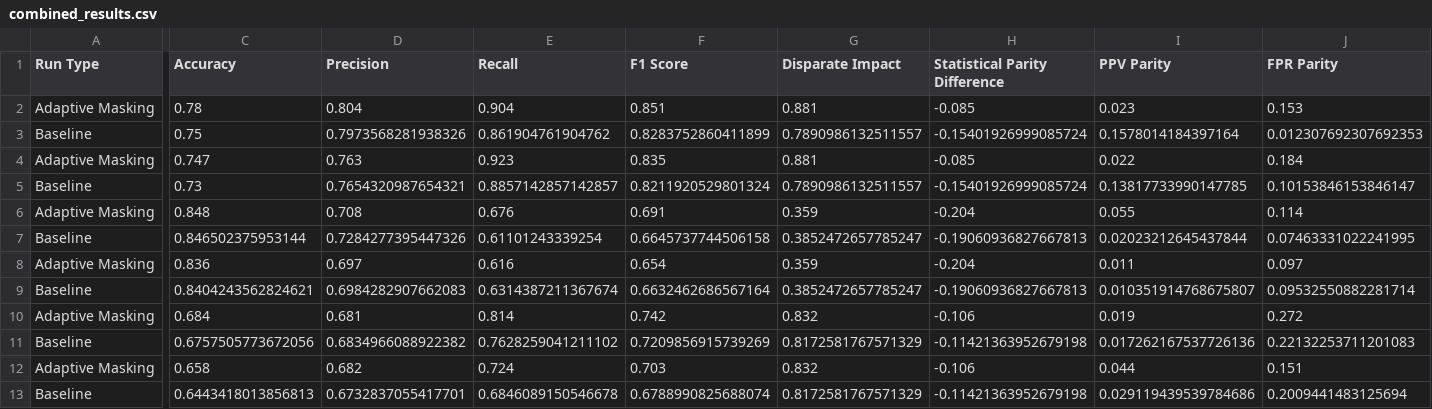
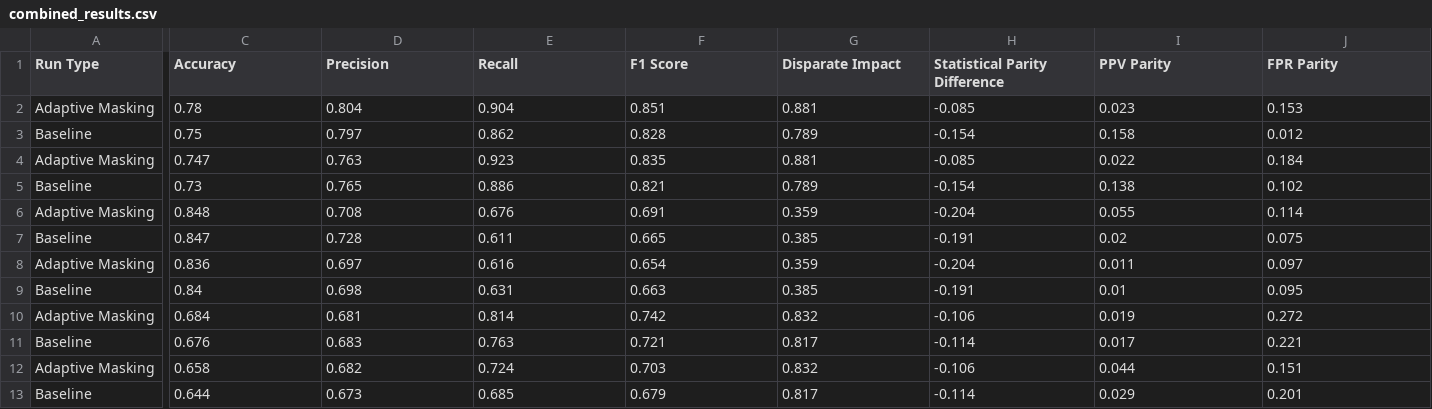
Before and after one commit to nathanlogie/dissertation, a CSV file: combined_results.csv, drawn as a sheet; only a part is shown, gaps mark what is left out; removed rows and columns are numbered as before the commit, all else as after; rows hold the shown columns only; the diff names each change by its address in the sheet, - before the commit and + after, or states it on an @@ line.

Commit message:
Round metric values to three decimals consistently.

```diff
--- a/combined_results.csv
+++ b/combined_results.csv
-D3 (Precision): 0.7973568281938326
+D3 (Precision): 0.797
-E3 (Recall): 0.861904761904762
+E3 (Recall): 0.862
-F3 (F1 Score): 0.8283752860411899
+F3 (F1 Score): 0.828
-G3 (Disparate Impact): 0.7890986132511557
+G3 (Disparate Impact): 0.789
-H3 (Statistical Parity Difference): -0.15401926999085724
+H3 (Statistical Parity Difference): -0.154
-I3 (PPV Parity): 0.1578014184397164
+I3 (PPV Parity): 0.158
-J3 (FPR Parity): 0.012307692307692353
+J3 (FPR Parity): 0.012
-D5 (Precision): 0.7654320987654321
+D5 (Precision): 0.765
-E5 (Recall): 0.8857142857142857
+E5 (Recall): 0.886
-F5 (F1 Score): 0.8211920529801324
+F5 (F1 Score): 0.821
-G5 (Disparate Impact): 0.7890986132511557
+G5 (Disparate Impact): 0.789
-H5 (Statistical Parity Difference): -0.15401926999085724
+H5 (Statistical Parity Difference): -0.154
-I5 (PPV Parity): 0.13817733990147785
+I5 (PPV Parity): 0.138
-J5 (FPR Parity): 0.10153846153846147
+J5 (FPR Parity): 0.102
-row 7: Baseline | 0.846502375953144 | 0.7284277395447326 | 0.61101243339254 | 0.6645737744506158 | 0.3852472657785247 | -0.19060936827667813 | 0.02023212645437844 | 0.07463331022241995
+row 7: Baseline | 0.847 | 0.728 | 0.611 | 0.665 | 0.385 | -0.191 | 0.02 | 0.075
-row 9: Baseline | 0.8404243562824621 | 0.6984282907662083 | 0.6314387211367674 | 0.6632462686567164 | 0.3852472657785247 | -0.19060936827667813 | 0.010351914768675807 | 0.09532550882281714
+row 9: Baseline | 0.84 | 0.698 | 0.631 | 0.663 | 0.385 | -0.191 | 0.01 | 0.095
-row 11: Baseline | 0.6757505773672056 | 0.6834966088922382 | 0.7628259041211102 | 0.7209856915739269 | 0.8172581767571329 | -0.11421363952679198 | 0.017262167537726136 | 0.22132253711201083
+row 11: Baseline | 0.676 | 0.683 | 0.763 | 0.721 | 0.817 | -0.114 | 0.017 | 0.221
-row 13: Baseline | 0.6443418013856813 | 0.6732837055417701 | 0.6846089150546678 | 0.6788990825688074 | 0.8172581767571329 | -0.11421363952679198 | 0.029119439539784686 | 0.2009441483125694
+row 13: Baseline | 0.644 | 0.673 | 0.685 | 0.679 | 0.817 | -0.114 | 0.029 | 0.201
```
Also changed, not shown: 1 other file.
